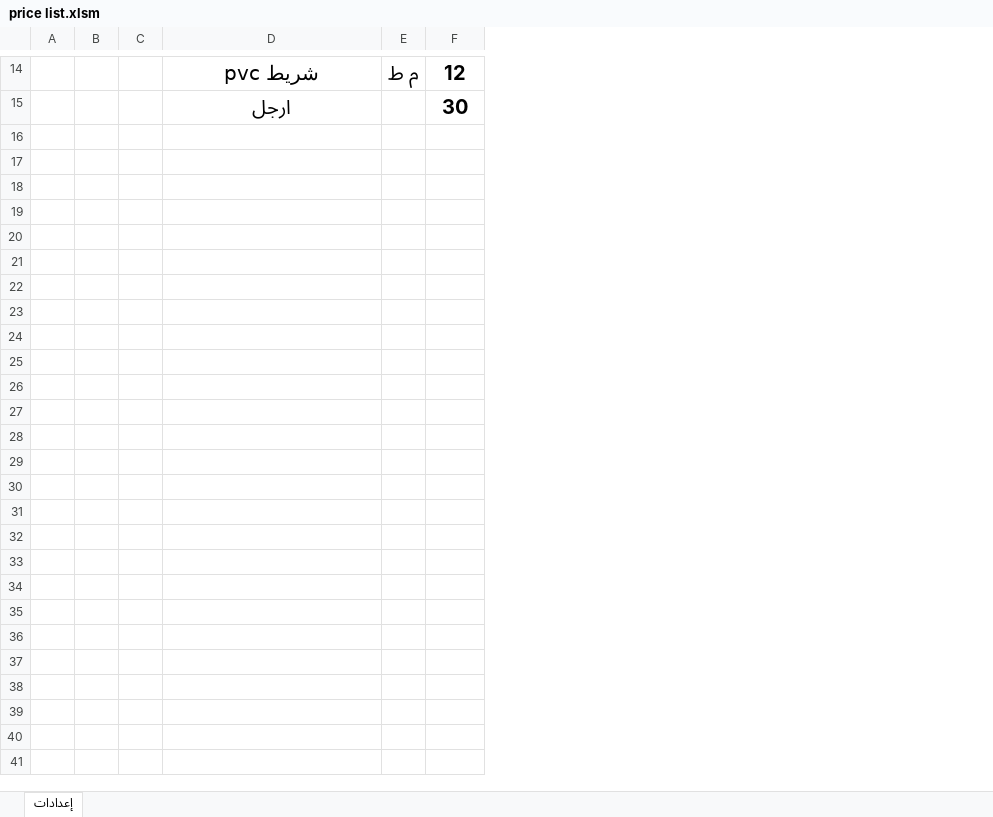
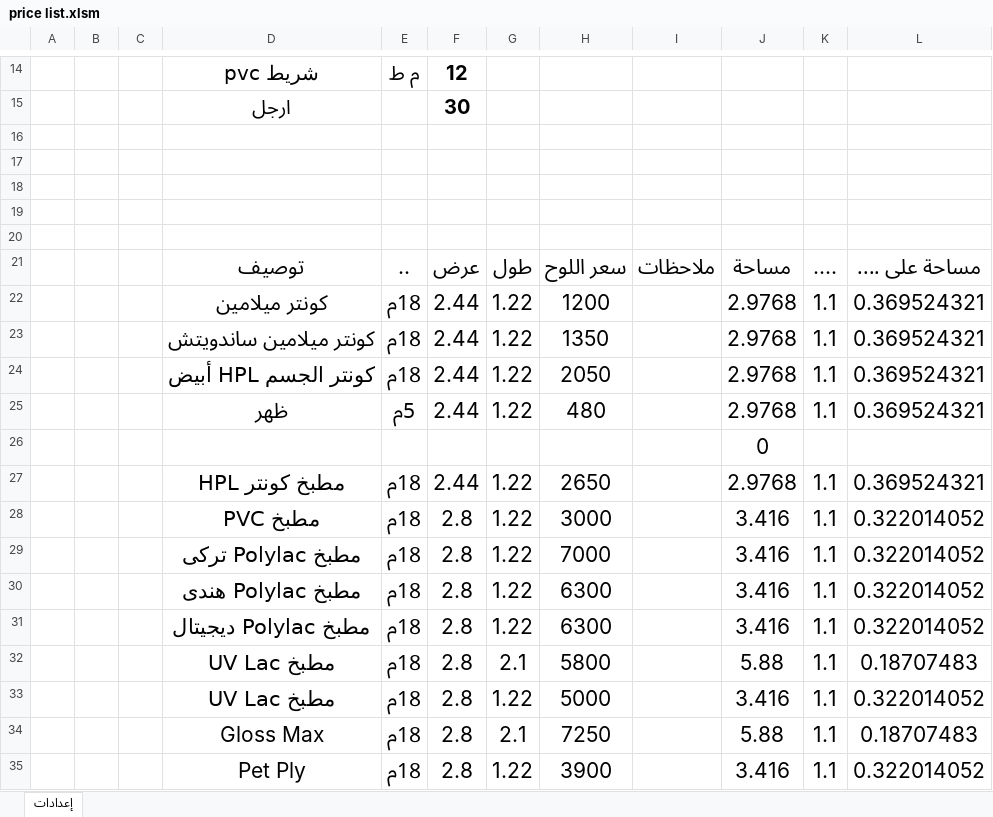
Before and after one commit to ahmed-elbehairy7/dwedar-price-list, an Excel workbook: price list.xlsm, sheet إعدادات, drawn as a sheet; only a part is shown, gaps mark what is left out; values as stored, in another font and other column widths than the file's, no borders; table styles not drawn; removed rows and columns are numbered as before the commit, all else as after; the diff covers the shown part only; the diff names each change by its address in the sheet, - before the commit and + after, or states it on an @@ line.

Commit message:
added materials and globalPrices tables

```diff
--- a/price list.xlsm (sheet إعدادات)
+++ b/price list.xlsm (sheet إعدادات)
-column E, row 14: م ط
+column E, row 14: م ط
+column G, empty
+column H, empty
+column I, empty
+column J, empty
+column K, empty
+column L, empty
+row 16: (empty)
+row 17: (empty)
+row 18: (empty)
+row 19: (empty)
+row 20: (empty)
+row 21:  |  |  | توصيف | .. | عرض | طول | سعر اللوح | ملاحظات | مساحة | .... | مساحة على ....
+row 22:  |  |  | كونتر ميلامين | 18م | 2.44 | 1.22 | 1200 |  | 2.9768 | 1.1 | 0.369524321
+row 23:  |  |  | كونتر ميلامين ساندويتش | 18م | 2.44 | 1.22 | 1350 |  | 2.9768 | 1.1 | 0.369524321
+row 24:  |  |  | كونتر الجسم HPL أبيض | 18م | 2.44 | 1.22 | 2050 |  | 2.9768 | 1.1 | 0.369524321
+row 25:  |  |  | ظهر | 5م | 2.44 | 1.22 | 480 |  | 2.9768 | 1.1 | 0.369524321
+row 26:  |  |  |  |  |  |  |  |  | 0
+row 27:  |  |  | مطبخ كونتر HPL | 18م | 2.44 | 1.22 | 2650 |  | 2.9768 | 1.1 | 0.369524321
+row 28:  |  |  | مطبخ PVC | 18م | 2.8 | 1.22 | 3000 |  | 3.416 | 1.1 | 0.322014052
+row 29:  |  |  | مطبخ Polylac تركى | 18م | 2.8 | 1.22 | 7000 |  | 3.416 | 1.1 | 0.322014052
+row 30:  |  |  | مطبخ Polylac هندى | 18م | 2.8 | 1.22 | 6300 |  | 3.416 | 1.1 | 0.322014052
+row 31:  |  |  | مطبخ Polylac ديجيتال | 18م | 2.8 | 1.22 | 6300 |  | 3.416 | 1.1 | 0.322014052
+row 32:  |  |  | مطبخ UV Lac | 18م | 2.8 | 2.1 | 5800 |  | 5.88 | 1.1 | 0.18707483
+row 33:  |  |  | مطبخ UV Lac | 18م | 2.8 | 1.22 | 5000 |  | 3.416 | 1.1 | 0.322014052
+row 34:  |  |  | Gloss Max | 18م | 2.8 | 2.1 | 7250 |  | 5.88 | 1.1 | 0.18707483
+row 35:  |  |  | Pet Ply | 18م | 2.8 | 1.22 | 3900 |  | 3.416 | 1.1 | 0.322014052
```
Also changed, not shown: 31 added rows elsewhere in this sheet.
